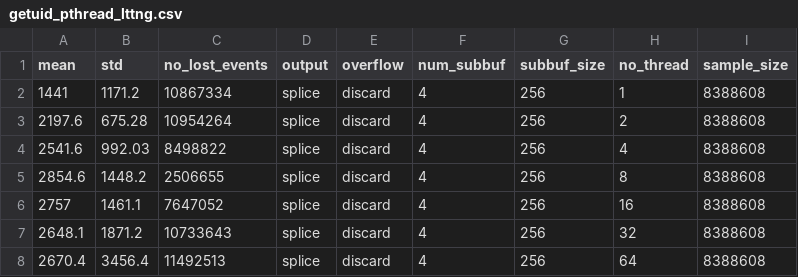
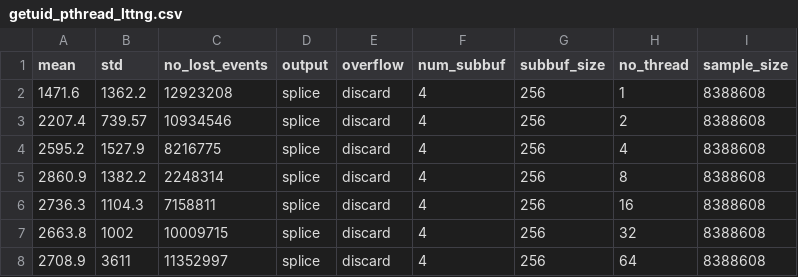
Before and after one commit to jdesfossez/tracers-benchmark, a CSV file: objective10.2/results/getuid_pthread_lttng.csv, drawn as a sheet.

```diff
--- a/objective10.2/results/getuid_pthread_lttng.csv
+++ b/objective10.2/results/getuid_pthread_lttng.csv
@@ -1,8 +1,8 @@
 mean,std,no_lost_events,output,overflow,num_subbuf,subbuf_size,no_thread,sample_size
-1441,1171.2,10867334,splice,discard,4,256,1,8388608
-2197.6,675.28,10954264,splice,discard,4,256,2,8388608
-2541.6,992.03,8498822,splice,discard,4,256,4,8388608
-2854.6,1448.2,2506655,splice,discard,4,256,8,8388608
-2757,1461.1,7647052,splice,discard,4,256,16,8388608
-2648.1,1871.2,10733643,splice,discard,4,256,32,8388608
-2670.4,3456.4,11492513,splice,discard,4,256,64,8388608
+1471.6,1362.2,12923208,splice,discard,4,256,1,8388608
+2207.4,739.57,10934546,splice,discard,4,256,2,8388608
+2595.2,1527.9,8216775,splice,discard,4,256,4,8388608
+2860.9,1382.2,2248314,splice,discard,4,256,8,8388608
+2736.3,1104.3,7158811,splice,discard,4,256,16,8388608
+2663.8,1002,10009715,splice,discard,4,256,32,8388608
+2708.9,3611,11352997,splice,discard,4,256,64,8388608
```
Also changed, not shown: objective10.2/results/getuid_pthread_calibration.csv, objective10.2/results/getuid_pthread_ftrace.csv, 41 other files.
